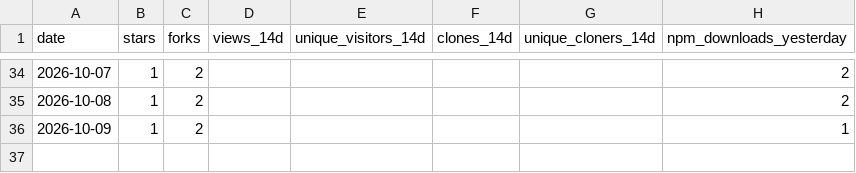
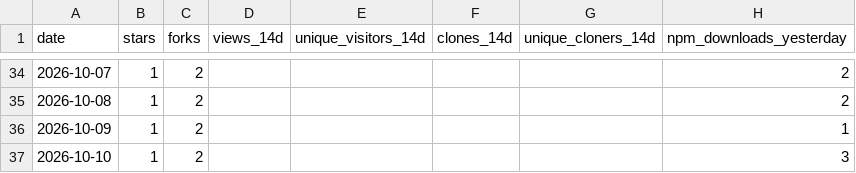
Before and after one commit to Bubblegunn/workproof, a CSV file: metrics.csv, drawn as a sheet; only a part is shown, gaps mark what is left out; the diff names each change by its address in the sheet, - before the commit and + after, or states it on an @@ line.

```diff
--- a/metrics.csv
+++ b/metrics.csv
+row 37: 2026-10-10 | 1 | 2 |  |  |  |  | 3
```
